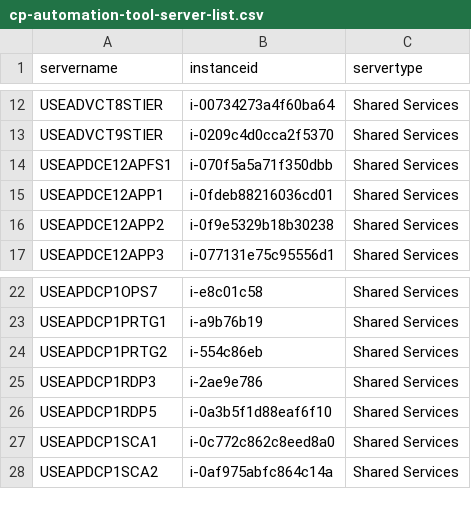
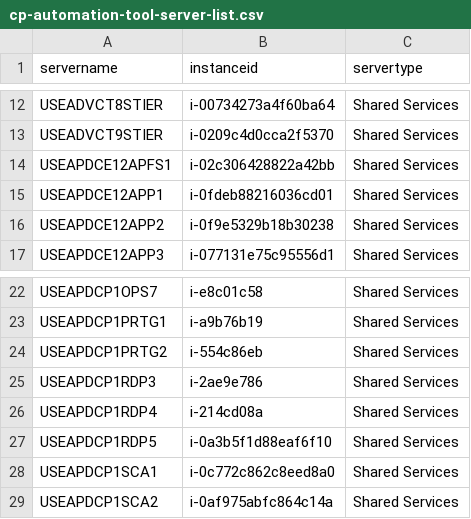
Before and after one commit to nathanielcaguioa/cp-automation-tool, a CSV file: cp-automation-tool-server-list.csv, drawn as a sheet; only a part is shown, gaps mark what is left out.

Commit message:
Update cp-automation-tool-server-list.csv

```diff
--- a/cp-automation-tool-server-list.csv
+++ b/cp-automation-tool-server-list.csv
@@ -13,3 +13,3 @@ USEADVCT8STIER,i-00734273a4f60ba64,Shared Services
 USEADVCT9STIER,i-0209c4d0cca2f5370,Shared Services
-USEAPDCE12APFS1,i-070f5a5a71f350dbb,Shared Services
+USEAPDCE12APFS1,i-02c306428822a42bb,Shared Services
 USEAPDCE12APP1,i-0fdeb88216036cd01,Shared Services
@@ -25,2 +25,3 @@ USEAPDCP1PRTG2,i-554c86eb,Shared Services
 USEAPDCP1RDP3,i-2ae9e786,Shared Services
+USEAPDCP1RDP4,i-214cd08a,Shared Services
 USEAPDCP1RDP5,i-0a3b5f1d88eaf6f10,Shared Services
```
